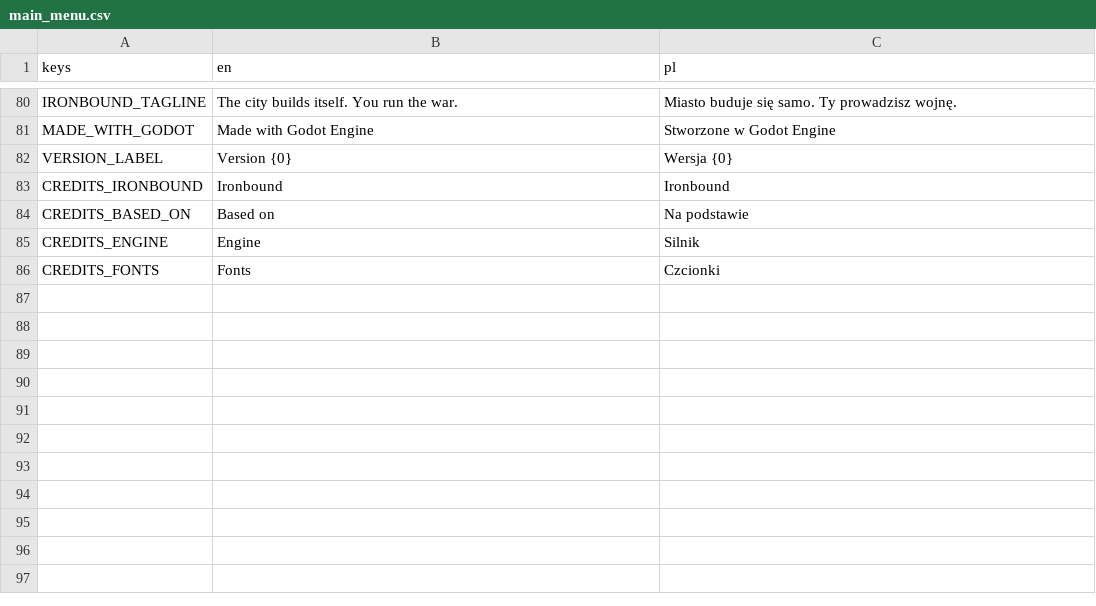
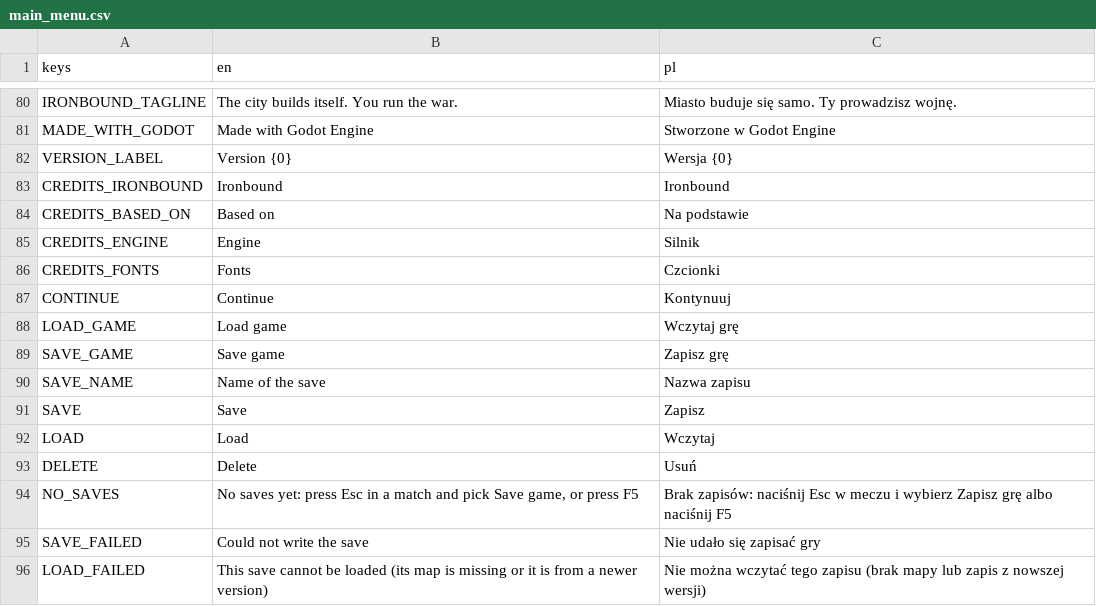
Before and after one commit to cwbhood/godot-open-rts, a CSV file: assets/translations/main_menu.csv, drawn as a sheet; only a part is shown, gaps mark what is left out; the diff names each change by its address in the sheet, - before the commit and + after, or states it on an @@ line.

```diff
--- a/assets/translations/main_menu.csv
+++ b/assets/translations/main_menu.csv
+row 87: CONTINUE | Continue | Kontynuuj
+row 88: LOAD_GAME | Load game | Wczytaj grę
+row 89: SAVE_GAME | Save game | Zapisz grę
+row 90: SAVE_NAME | Name of the save | Nazwa zapisu
+row 91: SAVE | Save | Zapisz
+row 92: LOAD | Load | Wczytaj
+row 93: DELETE | Delete | Usuń
+row 94: NO_SAVES | No saves yet: press Esc in a match and pick Save game, or press F5 | Brak zapisów: naciśnij Esc w meczu i wybierz Zapisz grę albo naciśnij F5
+row 95: SAVE_FAILED | Could not write the save | Nie udało się zapisać gry
+row 96: LOAD_FAILED | This save cannot be loaded (its map is missing or it is from a newer version) | Nie można wczytać tego zapisu (brak mapy lub zapis z nowszej wersji)
```
Also changed, not shown: 15 other files.
